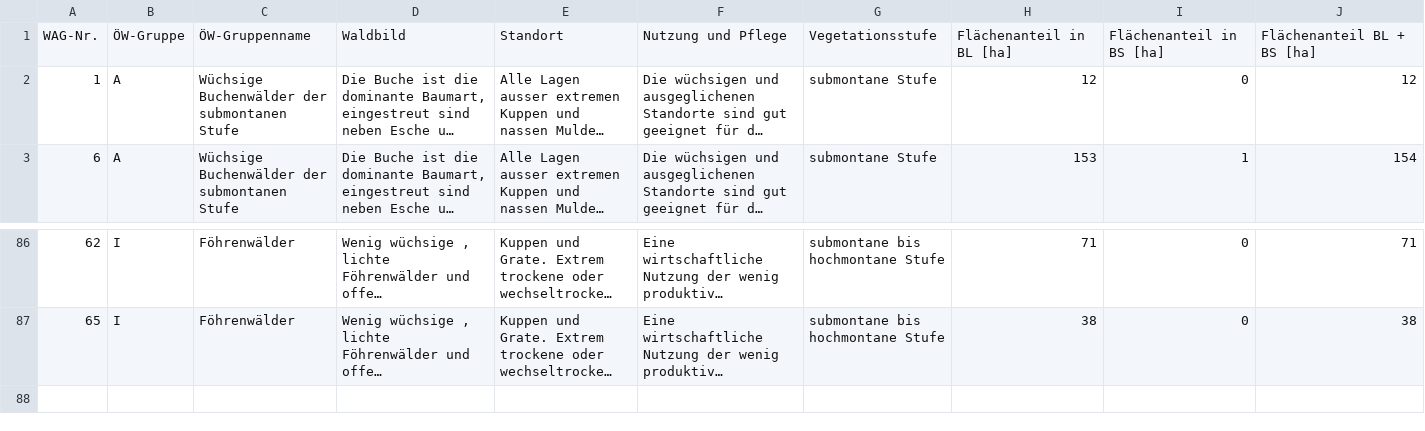
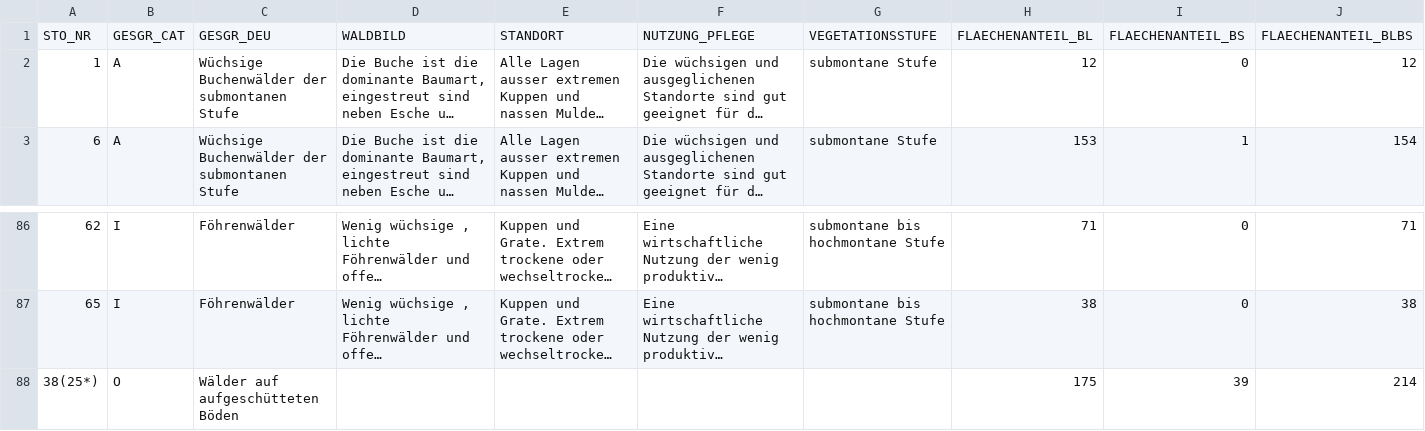
Before and after one commit to geops/tree-app, a CSV file: lib/data/profiles/bl/gesellschaftsgruppen.csv, drawn as a sheet; only a part is shown, gaps mark what is left out; long unchanged cells end in …; removed rows and columns are numbered as before the commit, all else as after; rows hold the shown columns only; the diff names each change by its address in the sheet, - before the commit and + after, or states it on an @@ line.

Commit message:
chore: added associations data and UI to bl ftm

```diff
--- a/lib/data/profiles/bl/gesellschaftsgruppen.csv
+++ b/lib/data/profiles/bl/gesellschaftsgruppen.csv
-row 1: WAG-Nr. | ÖW-Gruppe | ÖW-Gruppenname | Waldbild | Standort | Nutzung und Pflege | Vegetationsstufe | Flächenanteil in BL [ha] | Flächenanteil in BS [ha] | Flächenanteil BL + BS [ha]
+row 1: STO_NR | GESGR_CAT | GESGR_DEU | WALDBILD | STANDORT | NUTZUNG_PFLEGE | VEGETATIONSSTUFE | FLAECHENANTEIL_BL | FLAECHENANTEIL_BS | FLAECHENANTEIL_BLBS
+row 88: 38(25*) | O | Wälder auf aufgeschütteten Böden |  |  |  |  | 175 | 39 | 214
```
Also changed, not shown: 7 other files.
